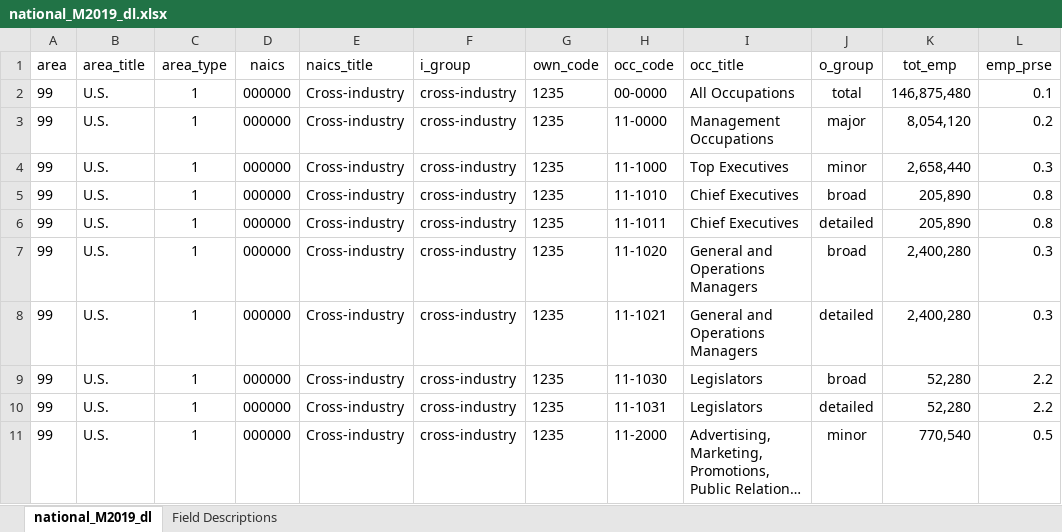
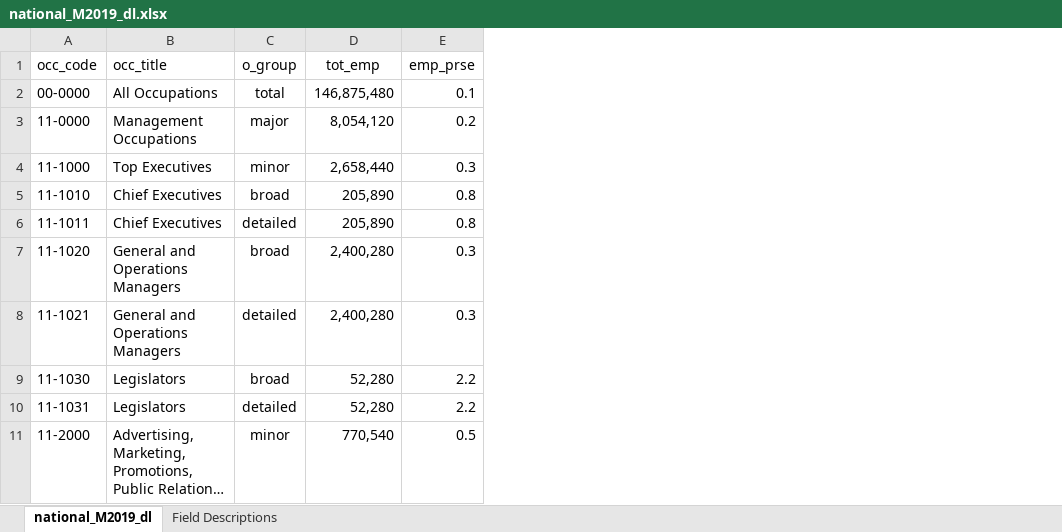
Before and after one commit to CelineSilingSong/Trades-Data-analysis, an Excel workbook: trades projection titles - Copy/oesm19nat/national_M2019_dl.xlsx, sheet national_M2019_dl, drawn as a sheet; only a part is shown; long unchanged cells end in …; values as stored, in another font and other column widths than the file's, no borders; the diff names each change by its address in the sheet, - before the commit and + after, or states it on an @@ line.

```diff
--- a/trades projection titles - Copy/oesm19nat/national_M2019_dl.xlsx (sheet national_M2019_dl)
+++ b/trades projection titles - Copy/oesm19nat/national_M2019_dl.xlsx (sheet national_M2019_dl)
-column A (area), rows 2-11: all 99
-column B (area_title), rows 2-11: all U.S.
-column C (area_type), rows 2-11: all 1
-column D (naics), rows 2-11: all 000000
-column E (naics_title), rows 2-11: all Cross-industry
-column F (i_group), rows 2-11: all cross-industry
-column G (own_code), rows 2-11: all 1235
```
Also changed, not shown: trades projection titles - Copy/oesm20nat/national_M2020_dl.xlsx, trades projection titles - Copy/oesm21nat/national_M2021_dl.xlsx, 5 other files.
